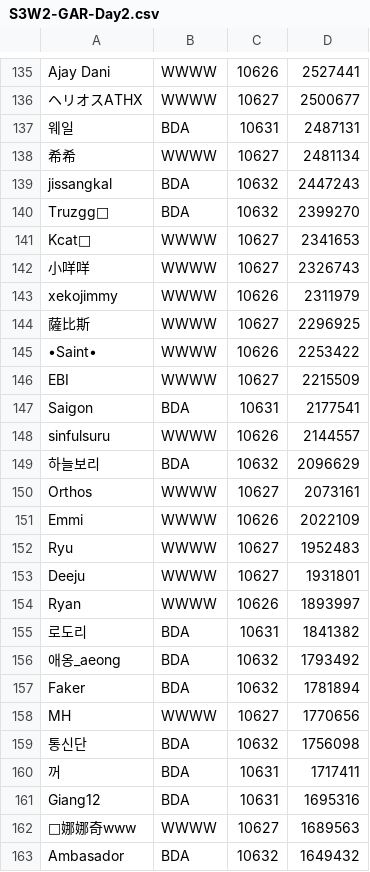
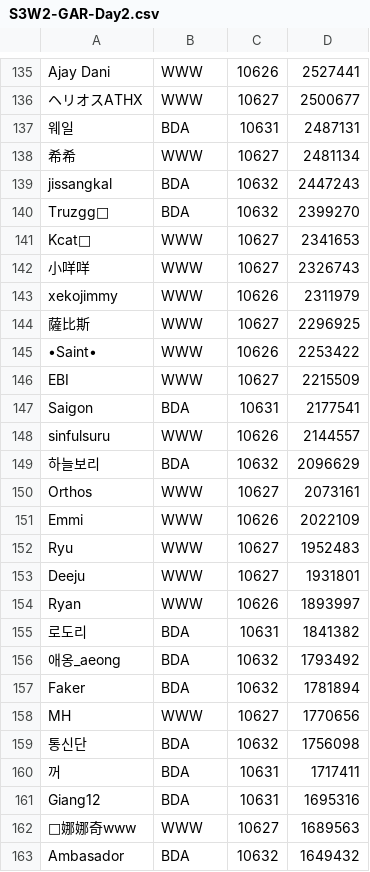
Before and after one commit to kutsuru/th-guild-optimizer, a CSV file: archives/S3W2-GAR-Day2.csv, drawn as a sheet; only a part is shown, gaps mark what is left out; the diff covers the shown part only; the diff names each change by its address in the sheet, - before the commit and + after, or states it on an @@ line.

Commit message:
fix: Fixed typo during extract

```diff
--- a/archives/S3W2-GAR-Day2.csv
+++ b/archives/S3W2-GAR-Day2.csv
-B135:B136: WWWW
+B135:B136: WWW
-B138: WWWW
+B138: WWW
-B141:B146: WWWW
+B141:B146: WWW
-B148: WWWW
+B148: WWW
-B150:B154: WWWW
+B150:B154: WWW
-B158: WWWW
+B158: WWW
-B162: WWWW
+B162: WWW
```
Also changed, not shown: 76 edited cells elsewhere in this file.
